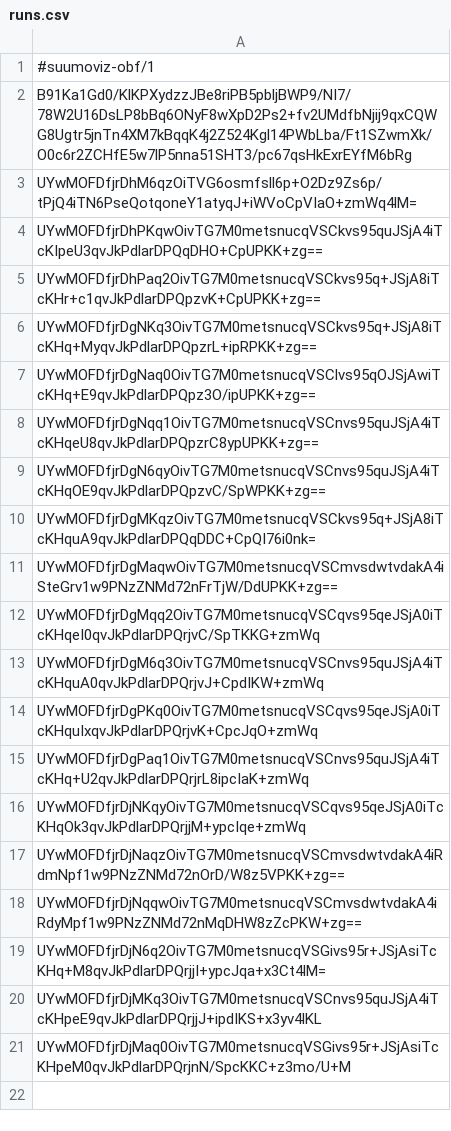
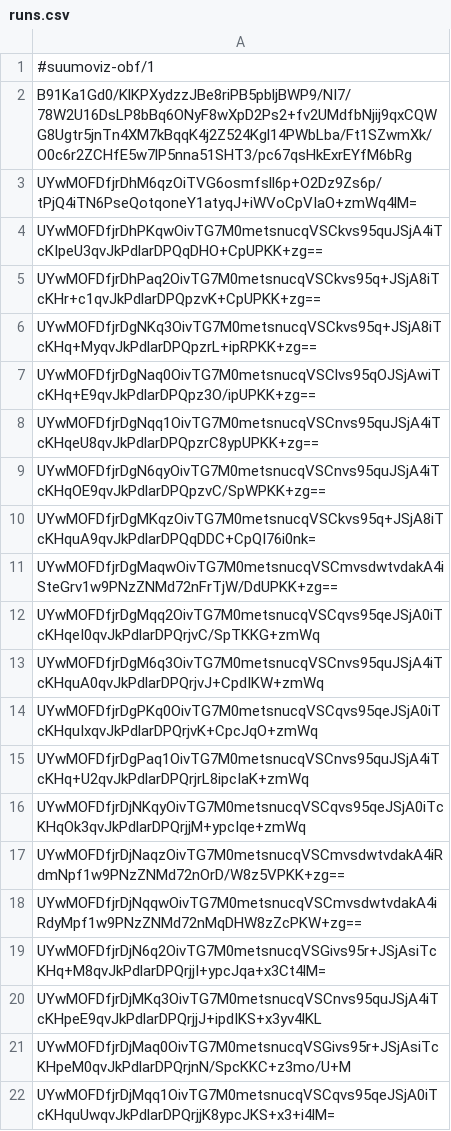
Before and after one commit to Imanity/suumoviz, a CSV file: runs.csv, drawn as a sheet; the diff names each change by its address in the sheet, - before the commit and + after, or states it on an @@ line.

```diff
--- a/runs.csv
+++ b/runs.csv
+row 22: UYwMOFDfjrDjMqq1OivTG7M0metsnucqVSCqvs95qeJSjA0iTcKHquUwqvJkPdlarDPQrjjK8ypcJKS+x3+i4lM=
```
Also changed, not shown: 8 other files.
